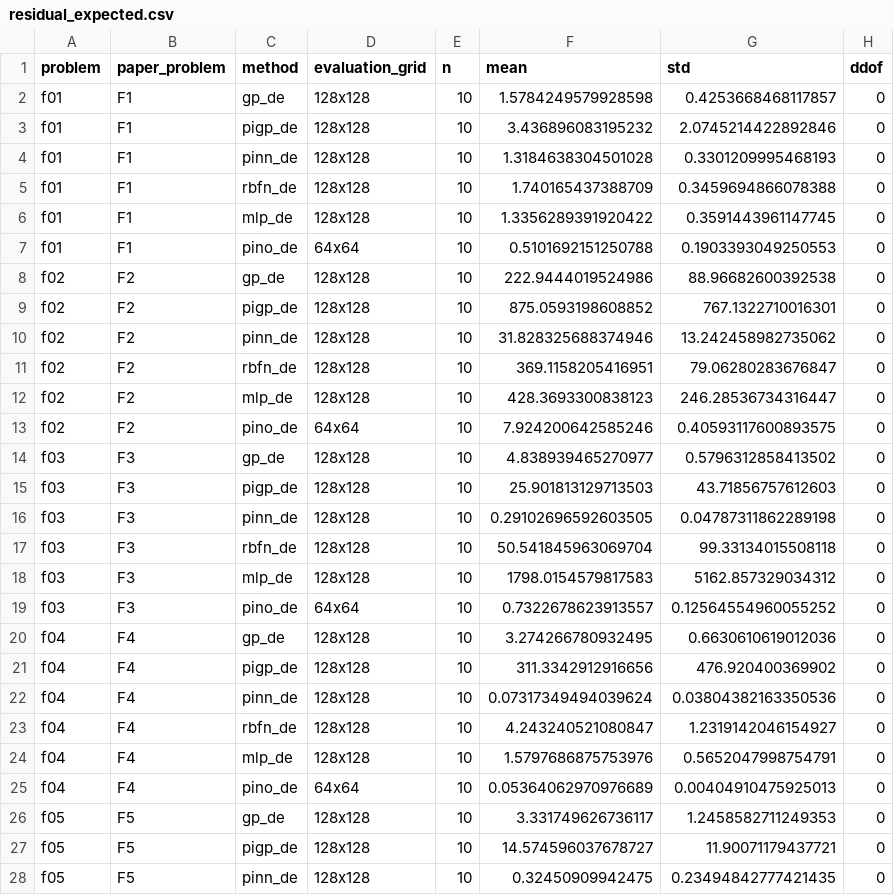
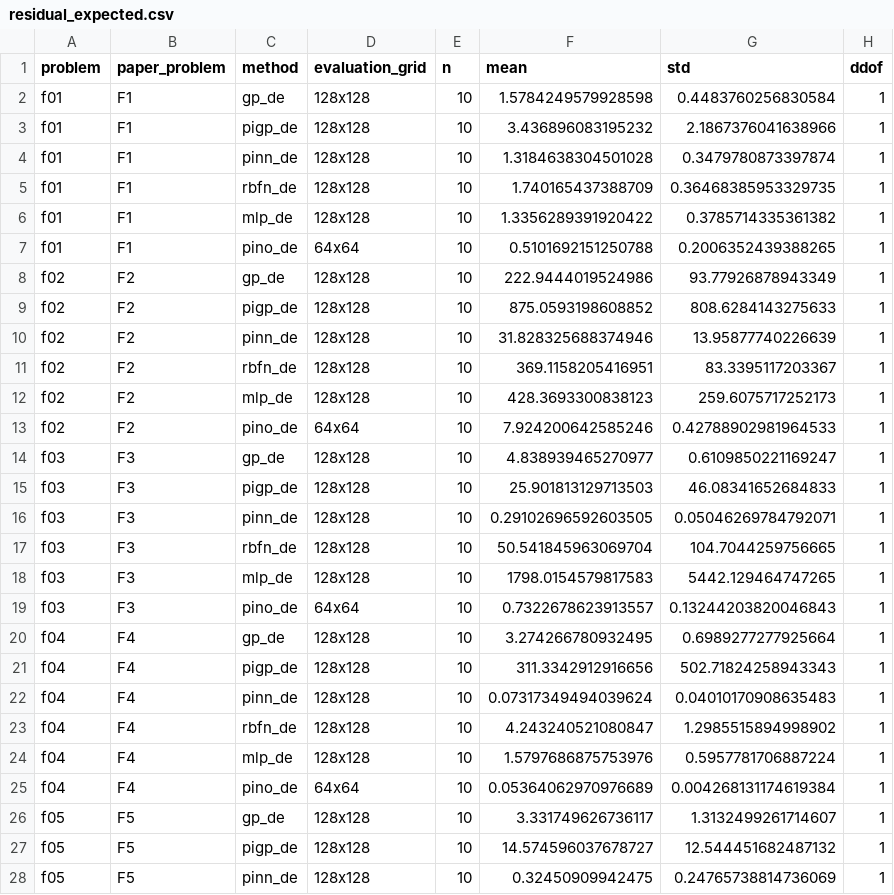
Before and after one commit to JinM-J/benchmarking-and-performance-evaluation-for-physics-informed-evolutionary-optimization, a CSV file: reproduction/metadata/residual_expected.csv, drawn as a sheet; only a part is shown; the diff covers the shown part only.

```diff
--- a/reproduction/metadata/residual_expected.csv
+++ b/reproduction/metadata/residual_expected.csv
@@ -1,28 +1,28 @@
 problem,paper_problem,method,evaluation_grid,n,mean,std,ddof
-f01,F1,gp_de,128x128,10,1.5784249579928598,0.4253668468117857,0
-f01,F1,pigp_de,128x128,10,3.436896083195232,2.0745214422892846,0
-f01,F1,pinn_de,128x128,10,1.3184638304501028,0.3301209995468193,0
-f01,F1,rbfn_de,128x128,10,1.740165437388709,0.3459694866078388,0
-f01,F1,mlp_de,128x128,10,1.3356289391920422,0.3591443961147745,0
-f01,F1,pino_de,64x64,10,0.5101692151250788,0.1903393049250553,0
-f02,F2,gp_de,128x128,10,222.9444019524986,88.96682600392538,0
-f02,F2,pigp_de,128x128,10,875.0593198608852,767.1322710016301,0
-f02,F2,pinn_de,128x128,10,31.828325688374946,13.242458982735062,0
-f02,F2,rbfn_de,128x128,10,369.1158205416951,79.06280283676847,0
-f02,F2,mlp_de,128x128,10,428.3693300838123,246.28536734316447,0
-f02,F2,pino_de,64x64,10,7.924200642585246,0.40593117600893575,0
-f03,F3,gp_de,128x128,10,4.838939465270977,0.5796312858413502,0
-f03,F3,pigp_de,128x128,10,25.901813129713503,43.71856757612603,0
-f03,F3,pinn_de,128x128,10,0.29102696592603505,0.04787311862289198,0
-f03,F3,rbfn_de,128x128,10,50.541845963069704,99.33134015508118,0
-f03,F3,mlp_de,128x128,10,1798.0154579817583,5162.857329034312,0
-f03,F3,pino_de,64x64,10,0.7322678623913557,0.12564554960055252,0
-f04,F4,gp_de,128x128,10,3.274266780932495,0.6630610619012036,0
-f04,F4,pigp_de,128x128,10,311.3342912916656,476.920400369902,0
-f04,F4,pinn_de,128x128,10,0.07317349494039624,0.03804382163350536,0
-f04,F4,rbfn_de,128x128,10,4.243240521080847,1.2319142046154927,0
-f04,F4,mlp_de,128x128,10,1.5797686875753976,0.5652047998754791,0
-f04,F4,pino_de,64x64,10,0.05364062970976689,0.00404910475925013,0
-f05,F5,gp_de,128x128,10,3.331749626736117,1.2458582711249353,0
-f05,F5,pigp_de,128x128,10,14.574596037678727,11.90071179437721,0
-f05,F5,pinn_de,128x128,10,0.32450909942475,0.23494842777421435,0
+f01,F1,gp_de,128x128,10,1.5784249579928598,0.4483760256830584,1
+f01,F1,pigp_de,128x128,10,3.436896083195232,2.1867376041638966,1
+f01,F1,pinn_de,128x128,10,1.3184638304501028,0.3479780873397874,1
+f01,F1,rbfn_de,128x128,10,1.740165437388709,0.36468385953329735,1
+f01,F1,mlp_de,128x128,10,1.3356289391920422,0.3785714335361382,1
+f01,F1,pino_de,64x64,10,0.5101692151250788,0.2006352439388265,1
+f02,F2,gp_de,128x128,10,222.9444019524986,93.77926878943349,1
+f02,F2,pigp_de,128x128,10,875.0593198608852,808.6284143275633,1
+f02,F2,pinn_de,128x128,10,31.828325688374946,13.95877740226639,1
+f02,F2,rbfn_de,128x128,10,369.1158205416951,83.3395117203367,1
+f02,F2,mlp_de,128x128,10,428.3693300838123,259.6075717252173,1
+f02,F2,pino_de,64x64,10,7.924200642585246,0.42788902981964533,1
+f03,F3,gp_de,128x128,10,4.838939465270977,0.6109850221169247,1
+f03,F3,pigp_de,128x128,10,25.901813129713503,46.08341652684833,1
+f03,F3,pinn_de,128x128,10,0.29102696592603505,0.05046269784792071,1
+f03,F3,rbfn_de,128x128,10,50.541845963069704,104.7044259756665,1
+f03,F3,mlp_de,128x128,10,1798.0154579817583,5442.129464747265,1
+f03,F3,pino_de,64x64,10,0.7322678623913557,0.13244203820046843,1
+f04,F4,gp_de,128x128,10,3.274266780932495,0.6989277277925664,1
+f04,F4,pigp_de,128x128,10,311.3342912916656,502.71824258943343,1
+f04,F4,pinn_de,128x128,10,0.07317349494039624,0.04010170908635483,1
+f04,F4,rbfn_de,128x128,10,4.243240521080847,1.2985515894998902,1
+f04,F4,mlp_de,128x128,10,1.5797686875753976,0.5957781706887224,1
+f04,F4,pino_de,64x64,10,0.05364062970976689,0.004268131174619384,1
+f05,F5,gp_de,128x128,10,3.331749626736117,1.3132499261714607,1
+f05,F5,pigp_de,128x128,10,14.574596037678727,12.544451682487132,1
+f05,F5,pinn_de,128x128,10,0.32450909942475,0.24765738814736069,1
```
Also changed, not shown: 78 edited cells elsewhere in this file, 7 other files.
